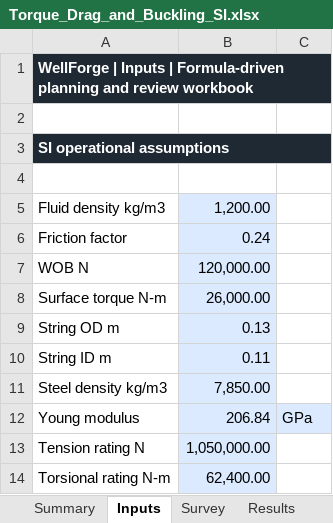
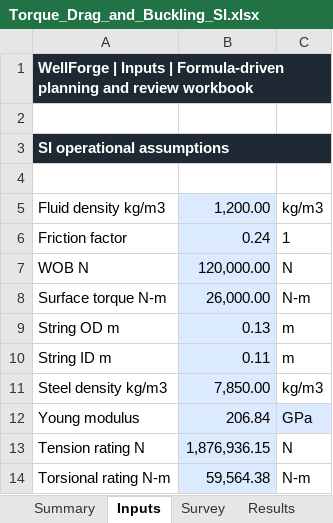
Before and after one commit to HaggisSupper/WellForgeXL, an Excel workbook: workbooks/source/Torque_Drag_and_Buckling_SI.xlsx, sheet Inputs, drawn as a sheet; values as stored, in another font and other column widths than the file's, no borders; the diff names each change by its address in the sheet, - before the commit and + after, or states it on an @@ line.

```diff
--- a/workbooks/source/Torque_Drag_and_Buckling_SI.xlsx (sheet Inputs)
+++ b/workbooks/source/Torque_Drag_and_Buckling_SI.xlsx (sheet Inputs)
-C5: (empty)
+C5: kg/m3
-C6: (empty)
+C6: 1
-C7: (empty)
+C7: N
-C8: (empty)
+C8: N-m
-C9:C10: (empty)
+C9:C10: m
-C11: (empty)
+C11: kg/m3
-B13: 1,050,000.00
+B13: 1,876,936.15
-C13: (empty)
+C13: N
-B14: 62,400.00
+B14: 59,564.38
-C14: (empty)
+C14: N-m
```
Also changed, not shown: sheet Engineering Dashboard, sheet Unit Map, other sheet tabs, formulas that keep their value, 13 other files.
